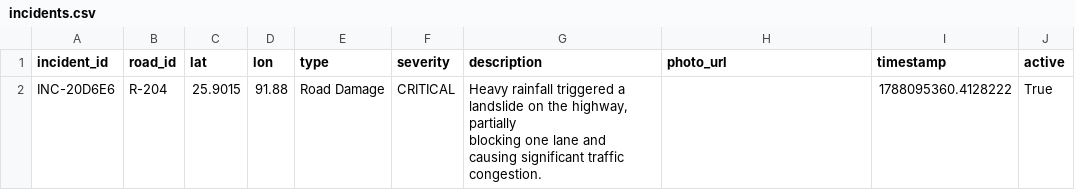
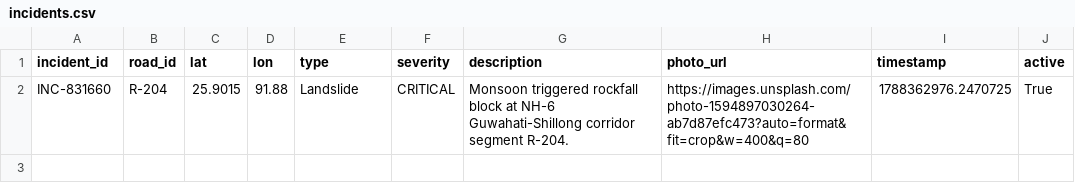
Before and after one commit to gauravpatrekar01/NER-Sentinel-AI, a CSV file: backend/data/incidents.csv, drawn as a sheet.

Commit message:
Update alerts, deliveries, incidents, and vehicles data for improved routing and incident reporting

```diff
--- a/backend/data/incidents.csv
+++ b/backend/data/incidents.csv
@@ -1,3 +1,2 @@
 incident_id,road_id,lat,lon,type,severity,description,photo_url,timestamp,active
-INC-20D6E6,R-204,25.9015,91.88,Road Damage,CRITICAL,"Heavy rainfall triggered a landslide on the highway, partially
-blocking one lane and causing significant traffic congestion.",,1788095360.4128222,True
+INC-831660,R-204,25.9015,91.88,Landslide,CRITICAL,Monsoon triggered rockfall block at NH-6 Guwahati-Shillong corridor segment R-204.,https://images.unsplash.com/photo-1594897030264-ab7d87efc473?auto=format&fit=crop&w=400&q=80,1788362976.2470725,True
```
Also changed, not shown: backend/data/alerts.csv, backend/data/deliveries.csv, 1 other file.
